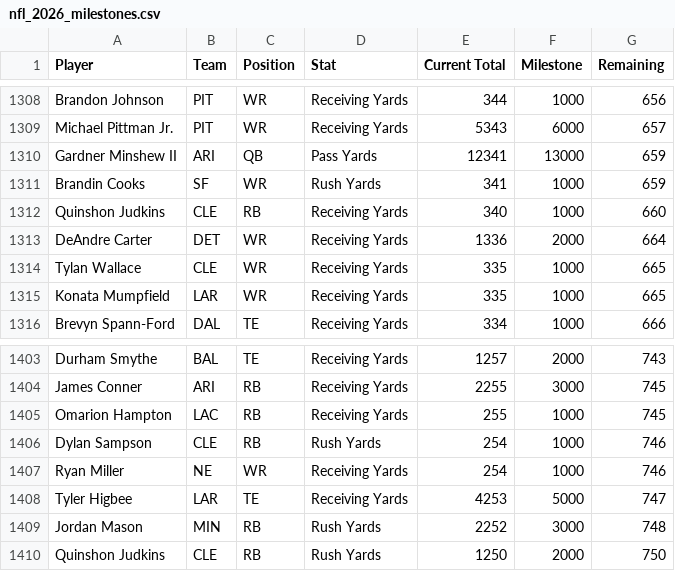
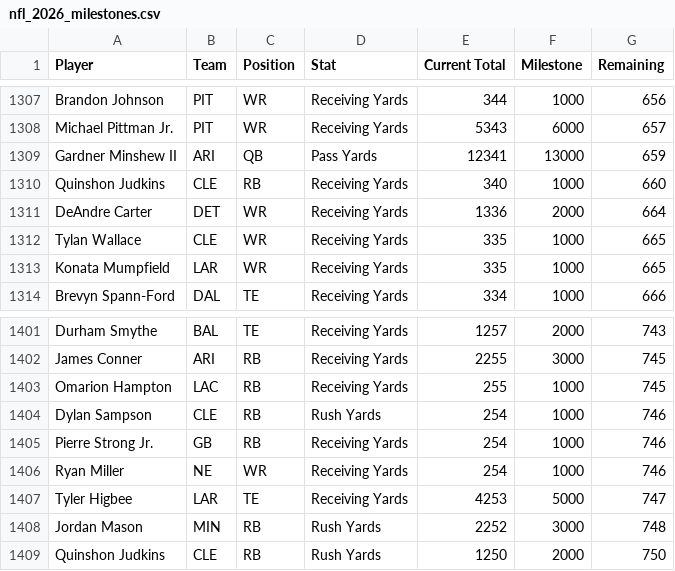
Before and after one commit to HitByOne/nlfdashboard, a CSV file: site/data/nfl_2026_milestones.csv, drawn as a sheet; only a part is shown, gaps mark what is left out; removed rows and columns are numbered as before the commit, all else as after; the diff covers the shown part only; the diff names each change by its address in the sheet, - before the commit and + after, or states it on an @@ line.

```diff
--- a/site/data/nfl_2026_milestones.csv
+++ b/site/data/nfl_2026_milestones.csv
-row 1311: Brandin Cooks | SF | WR | Rush Yards | 341 | 1000 | 659
+row 1405: Pierre Strong Jr. | GB | RB | Receiving Yards | 254 | 1000 | 746
```
Also changed, not shown: 2 added rows and 3 removed rows elsewhere in this file, site/data/nfl_2026_backtest.csv, site/data/nfl_2026_injury_report.csv, 1 other file.
